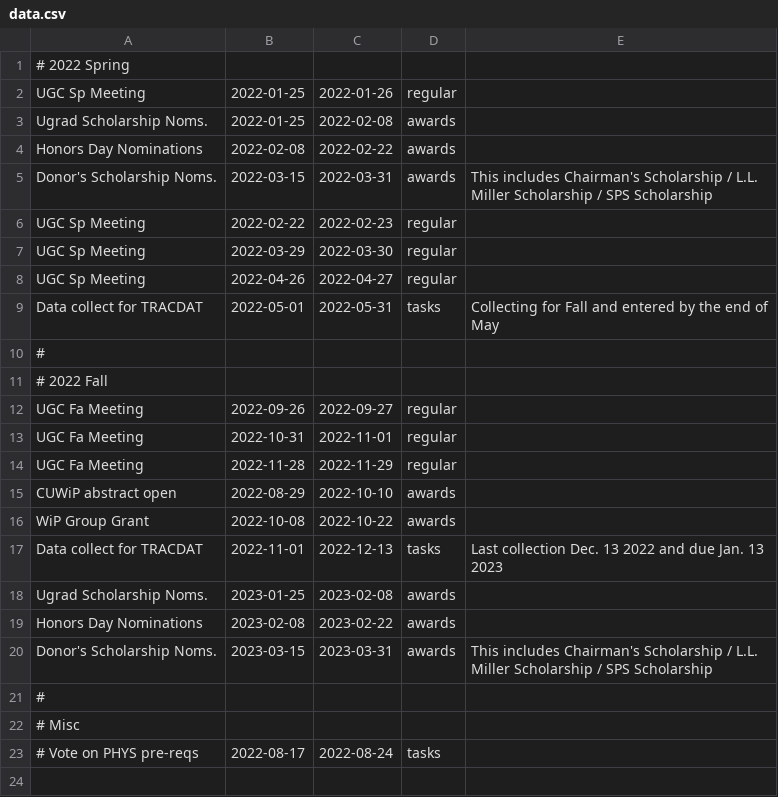
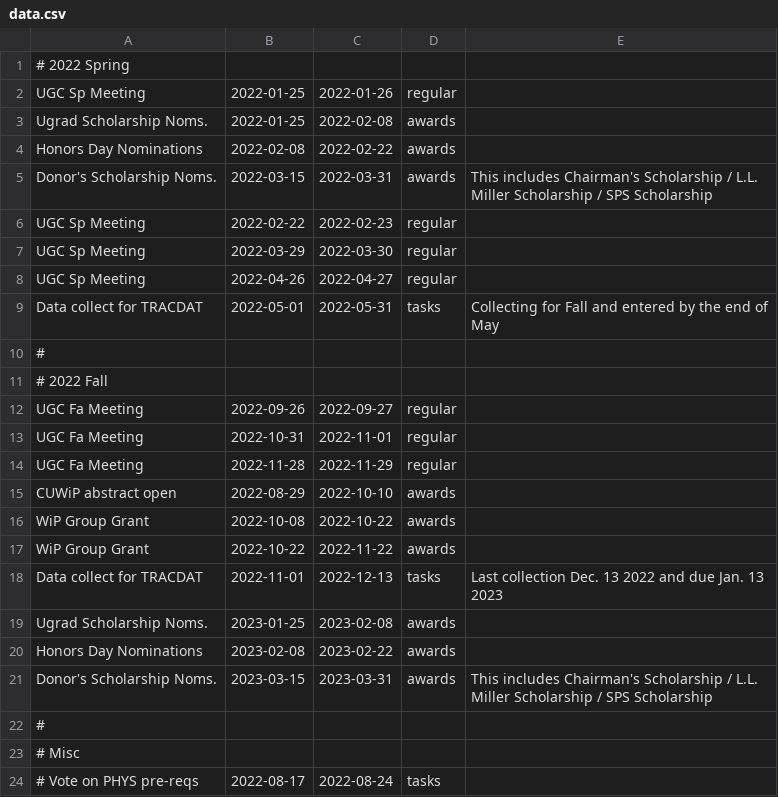
Before and after one commit to yow5110/Gantt2022, a CSV file: data.csv, drawn as a sheet.

```diff
--- a/data.csv
+++ b/data.csv
@@ -16,2 +16,3 @@ CUWiP abstract open, 2022-08-29, 2022-10-10, awards
 WiP Group Grant, 2022-10-08, 2022-10-22, awards
+WiP Group Grant, 2022-10-22, 2022-11-22, awards
 Data collect for TRACDAT, 2022-11-01, 2022-12-13,tasks, Last collection Dec. 13 2022 and due Jan. 13 2023
```
Also changed, not shown: 1 other file.
